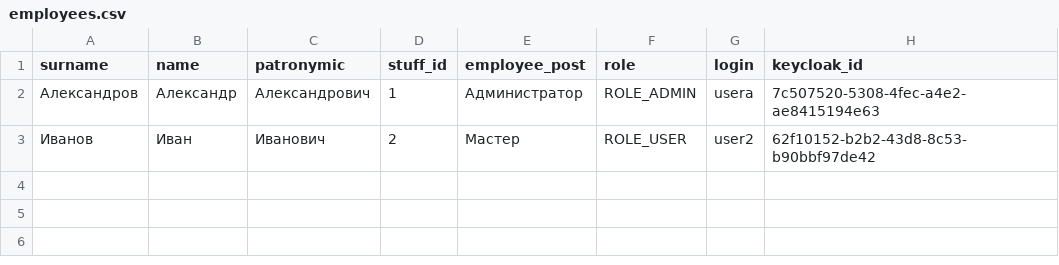
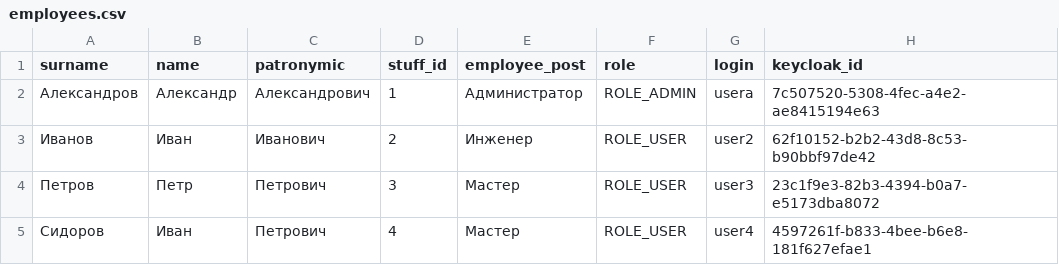
Before and after one commit to AlexandeR-javaman/TimeTrackerV2, a CSV file: employees-service/src/main/resources/db/changelog/v2/employees.csv, drawn as a sheet.

```diff
--- a/employees-service/src/main/resources/db/changelog/v2/employees.csv
+++ b/employees-service/src/main/resources/db/changelog/v2/employees.csv
@@ -2,2 +2,4 @@
 Александров,Александр,Александрович,1,Администратор,ROLE_ADMIN,usera,"7c507520-5308-4fec-a4e2-ae8415194e63"
-Иванов,Иван,Иванович,2,Мастер,ROLE_USER,user2,"62f10152-b2b2-43d8-8c53-b90bbf97de42"
+Иванов,Иван,Иванович,2,Инженер,ROLE_USER,user2,"62f10152-b2b2-43d8-8c53-b90bbf97de42"
+Петров,Петр,Петрович,3,Мастер,ROLE_USER,user3,"23c1f9e3-82b3-4394-b0a7-e5173dba8072"
+Сидоров,Иван,Петрович,4,Мастер,ROLE_USER,user4,"4597261f-b833-4bee-b6e8-181f627efae1"
```
Also changed, not shown: log-entry-service/src/main/resources/db/changelog/v2/log_entries.csv, 6 other files.
